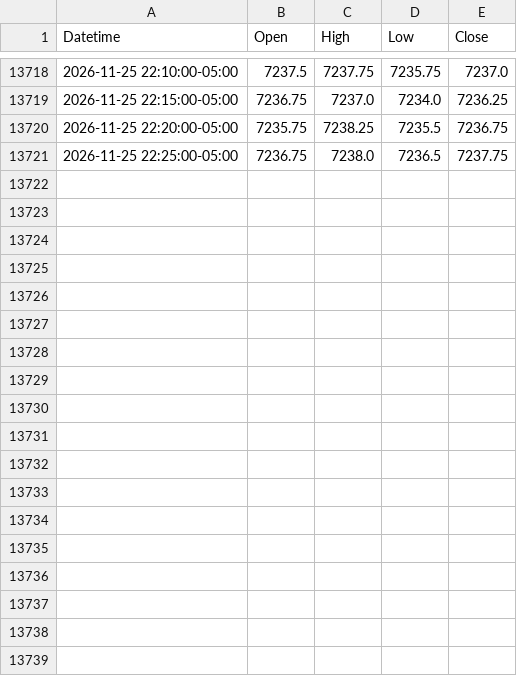
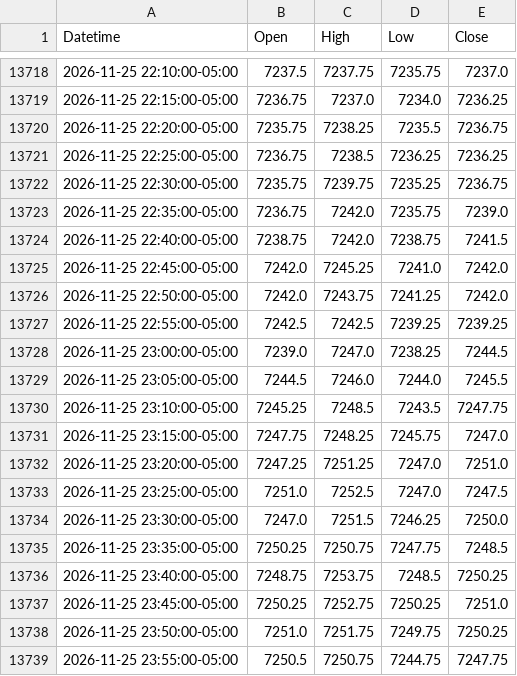
Before and after one commit to thetrinmillenia/belle-backtest, a CSV file: data/ESF.csv, drawn as a sheet; only a part is shown, gaps mark what is left out.

```diff
--- a/data/ESF.csv
+++ b/data/ESF.csv
@@ -13720,2 +13720,20 @@ Datetime,Open,High,Low,Close
 2026-11-25 22:20:00-05:00,7235.75,7238.25,7235.5,7236.75
-2026-11-25 22:25:00-05:00,7236.75,7238.0,7236.5,7237.75
+2026-11-25 22:25:00-05:00,7236.75,7238.5,7236.25,7236.25
+2026-11-25 22:30:00-05:00,7235.75,7239.75,7235.25,7236.75
+2026-11-25 22:35:00-05:00,7236.75,7242.0,7235.75,7239.0
+2026-11-25 22:40:00-05:00,7238.75,7242.0,7238.75,7241.5
+2026-11-25 22:45:00-05:00,7242.0,7245.25,7241.0,7242.0
+2026-11-25 22:50:00-05:00,7242.0,7243.75,7241.25,7242.0
+2026-11-25 22:55:00-05:00,7242.5,7242.5,7239.25,7239.25
+2026-11-25 23:00:00-05:00,7239.0,7247.0,7238.25,7244.5
+2026-11-25 23:05:00-05:00,7244.5,7246.0,7244.0,7245.5
+2026-11-25 23:10:00-05:00,7245.25,7248.5,7243.5,7247.75
+2026-11-25 23:15:00-05:00,7247.75,7248.25,7245.75,7247.0
+2026-11-25 23:20:00-05:00,7247.25,7251.25,7247.0,7251.0
+2026-11-25 23:25:00-05:00,7251.0,7252.5,7247.0,7247.5
+2026-11-25 23:30:00-05:00,7247.0,7251.5,7246.25,7250.0
+2026-11-25 23:35:00-05:00,7250.25,7250.75,7247.75,7248.5
+2026-11-25 23:40:00-05:00,7248.75,7253.75,7248.5,7250.25
+2026-11-25 23:45:00-05:00,7250.25,7252.75,7250.25,7251.0
+2026-11-25 23:50:00-05:00,7251.0,7251.75,7249.75,7250.25
+2026-11-25 23:55:00-05:00,7250.5,7250.75,7244.75,7247.75
```
Also changed, not shown: data/NQF.csv, results/history.csv, 1 other file.
